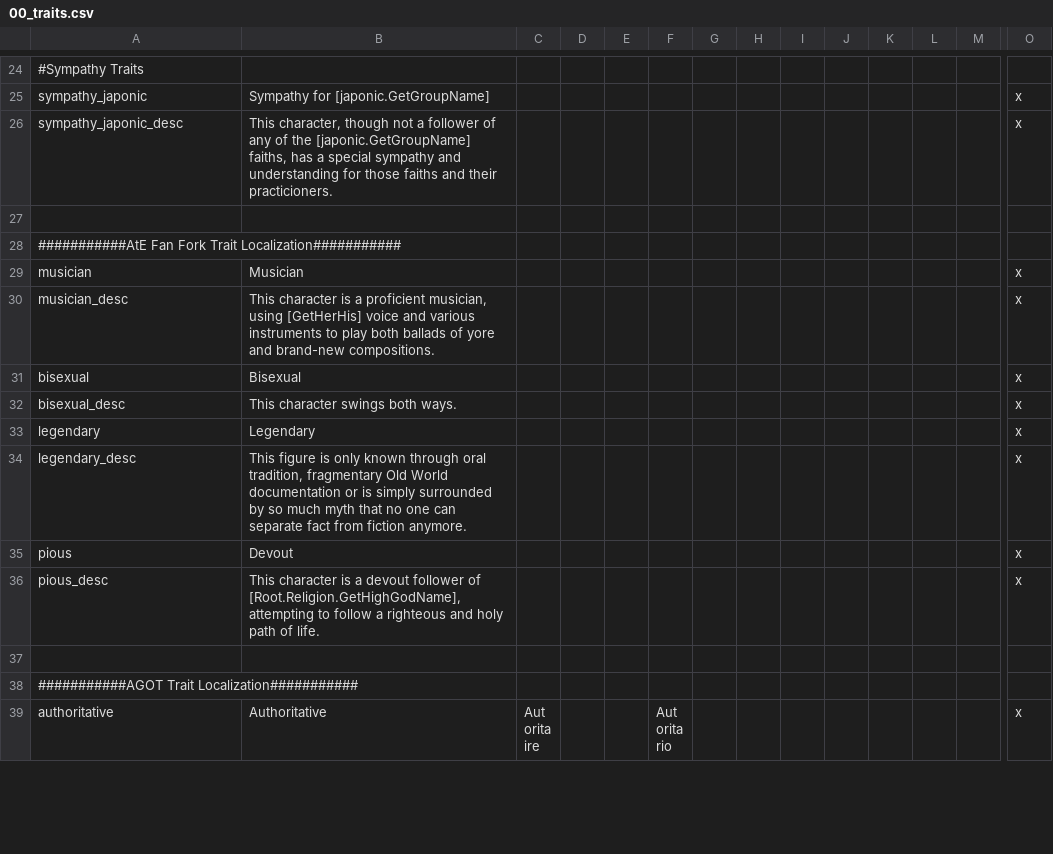
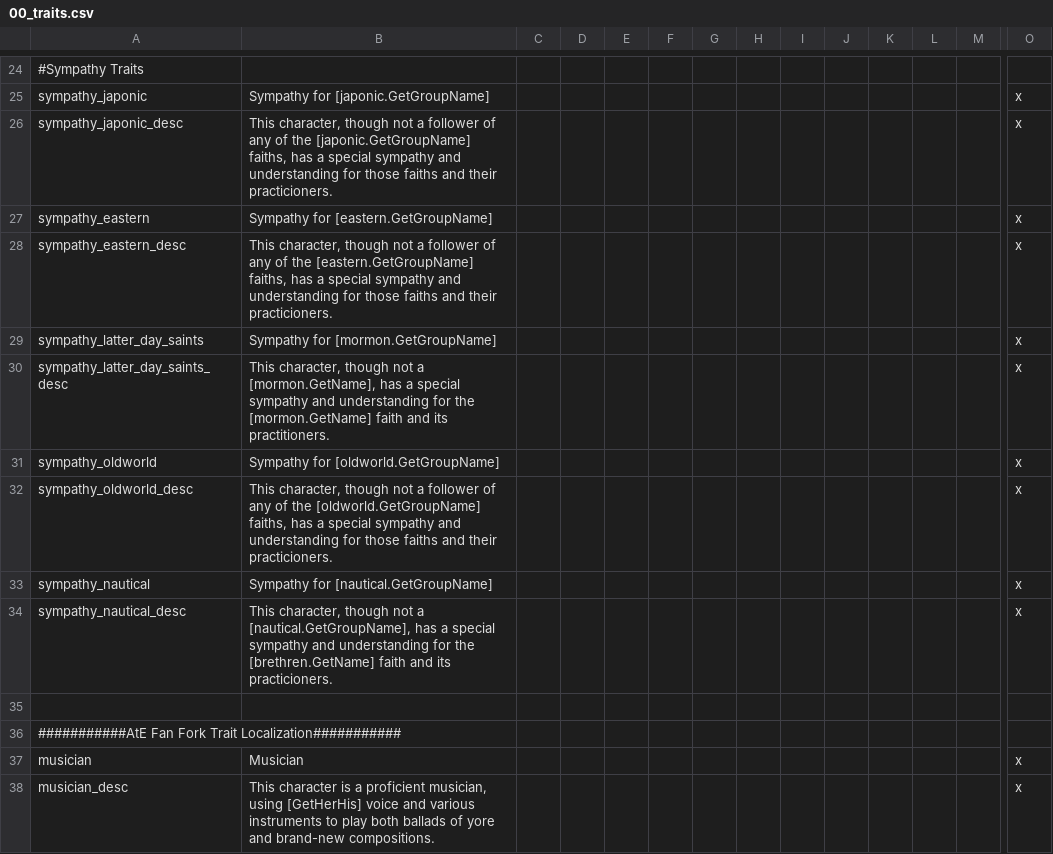
Before and after one commit to derdang/posttoyo, a CSV file: After the End Orientalis/localisation/00_traits.csv, drawn as a sheet; only a part is shown, gaps mark what is left out; the shorter side is filled out with more unchanged rows; rows hold the shown columns only; the diff names each change by its address in the sheet, - before the commit and + after, or states it on an @@ line.

```diff
--- a/After the End Orientalis/localisation/00_traits.csv
+++ b/After the End Orientalis/localisation/00_traits.csv
+row 27: sympathy_eastern | Sympathy for [eastern.GetGroupName] |  |  |  |  |  |  |  |  |  |  |  | x
+row 28: sympathy_eastern_desc | This character, though not a follower of any of the [eastern.GetGroupName] faiths, has a special sympathy and understanding for those faiths and their practicioners. |  |  |  |  |  |  |  |  |  |  |  | x
+row 29: sympathy_latter_day_saints | Sympathy for [mormon.GetGroupName] |  |  |  |  |  |  |  |  |  |  |  | x
+row 30: sympathy_latter_day_saints_desc | This character, though not a [mormon.GetName], has a special sympathy and understanding for the [mormon.GetName] faith and its practitioners. |  |  |  |  |  |  |  |  |  |  |  | x
+row 31: sympathy_oldworld | Sympathy for [oldworld.GetGroupName] |  |  |  |  |  |  |  |  |  |  |  | x
+row 32: sympathy_oldworld_desc | This character, though not a follower of any of the [oldworld.GetGroupName] faiths, has a special sympathy and understanding for those faiths and their practicioners. |  |  |  |  |  |  |  |  |  |  |  | x
+row 33: sympathy_nautical | Sympathy for [nautical.GetGroupName] |  |  |  |  |  |  |  |  |  |  |  | x
+row 34: sympathy_nautical_desc | This character, though not a [nautical.GetGroupName], has a special sympathy and understanding for the [brethren.GetName] faith and its practicioners. |  |  |  |  |  |  |  |  |  |  |  | x
```
Also changed, not shown: 10 other files.
